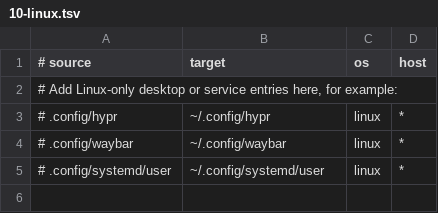
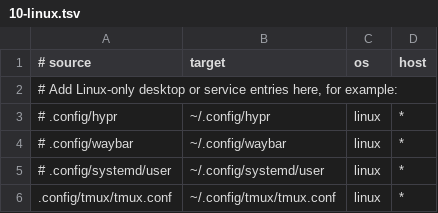
Before and after one commit to rspurgeon/dots, a TSV file: bootstrap/manifest.d/10-linux.tsv, drawn as a sheet.

```diff
--- a/bootstrap/manifest.d/10-linux.tsv
+++ b/bootstrap/manifest.d/10-linux.tsv
@@ -5 +5,2 @@
 # .config/systemd/user	~/.config/systemd/user	linux	*
+.config/tmux/tmux.conf	~/.config/tmux/tmux.conf	linux	*
```
Also changed, not shown: bootstrap/manifest.d/20-profile-linux-work-desktop.tsv, 19 other files.
